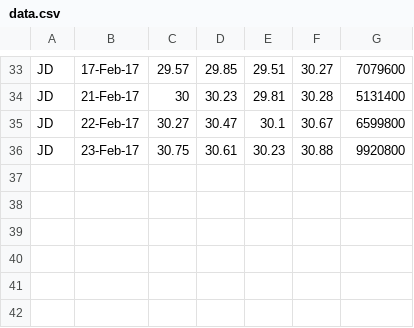
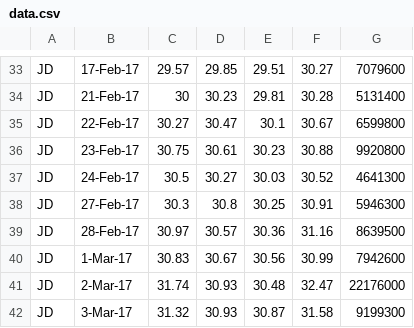
Before and after one commit to quanee/Note, a CSV file: Python/Analyze Data/data.csv, drawn as a sheet; only a part is shown, gaps mark what is left out; the diff names each change by its address in the sheet, - before the commit and + after, or states it on an @@ line.

Commit message:
update file data.csv

```diff
--- a/Python/Analyze Data/data.csv
+++ b/Python/Analyze Data/data.csv
+row 37: JD | 24-Feb-17 | 30.5 | 30.27 | 30.03 | 30.52 | 4641300
+row 38: JD | 27-Feb-17 | 30.3 | 30.8 | 30.25 | 30.91 | 5946300
+row 39: JD | 28-Feb-17 | 30.97 | 30.57 | 30.36 | 31.16 | 8639500
+row 40: JD | 1-Mar-17 | 30.83 | 30.67 | 30.56 | 30.99 | 7942600
+row 41: JD | 2-Mar-17 | 31.74 | 30.93 | 30.48 | 32.47 | 22176000
+row 42: JD | 3-Mar-17 | 31.32 | 30.93 | 30.87 | 31.58 | 9199300
```
